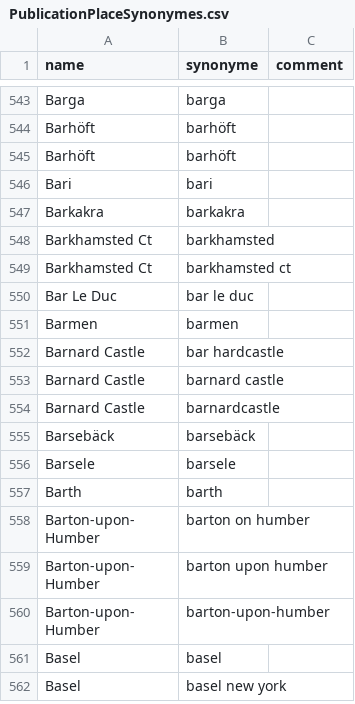
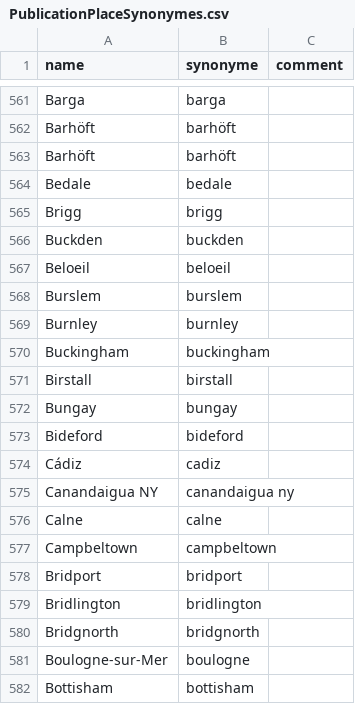
Before and after one commit to COMHIS/bibliographica, a CSV file: inst/extdata/PublicationPlaceSynonymes.csv, drawn as a sheet; only a part is shown, gaps mark what is left out; the shorter side is filled out with more unchanged rows; the diff covers the shown part only.

Commit message:
Update PublicationPlaceSynonymes.csv

```diff
--- a/inst/extdata/PublicationPlaceSynonymes.csv
+++ b/inst/extdata/PublicationPlaceSynonymes.csv
@@ -545 +563,20 @@ Barhöft;barhöft;
 Barhöft;barhöft;
+Bedale;bedale;
+Brigg;brigg;
+Buckden;buckden;
+Beloeil;beloeil;
+Burslem;burslem;
+Burnley;burnley;
+Buckingham;buckingham;
+Birstall;birstall;
+Bungay;bungay;
+Bideford;bideford;
+Cádiz;cadiz;
+Canandaigua NY;canandaigua ny;
+Calne;calne;
+Campbeltown;campbeltown;
+Bridport;bridport;
+Bridlington;bridlington;
+Bridgnorth;bridgnorth;
+Boulogne-sur-Mer;boulogne;
+Bottisham;bottisham;
```
Also changed, not shown: 51 added rows elsewhere in this file.
